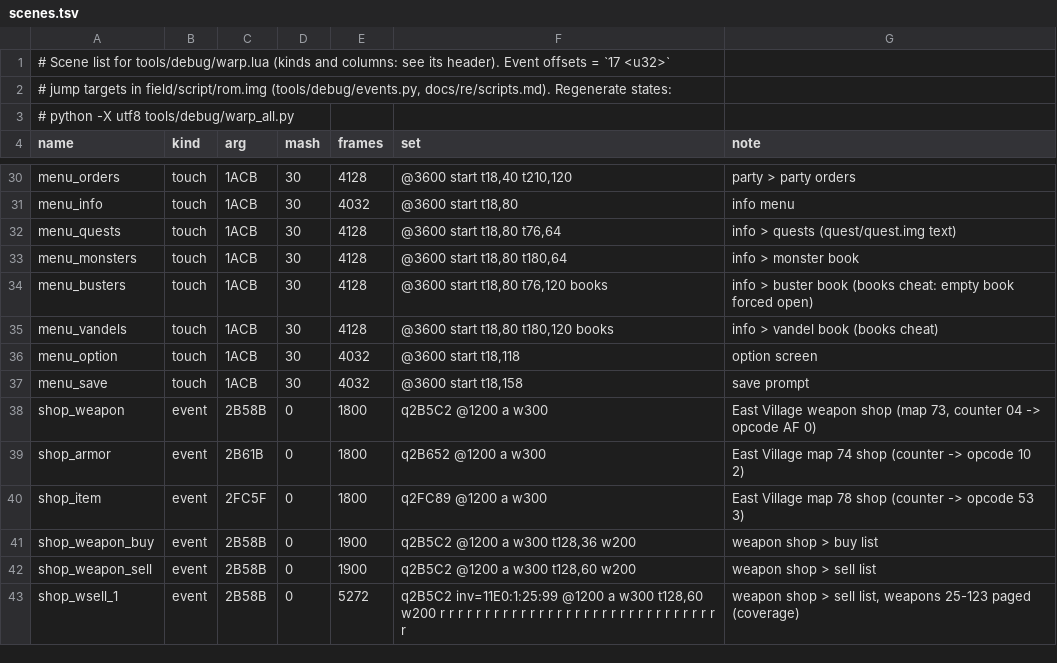
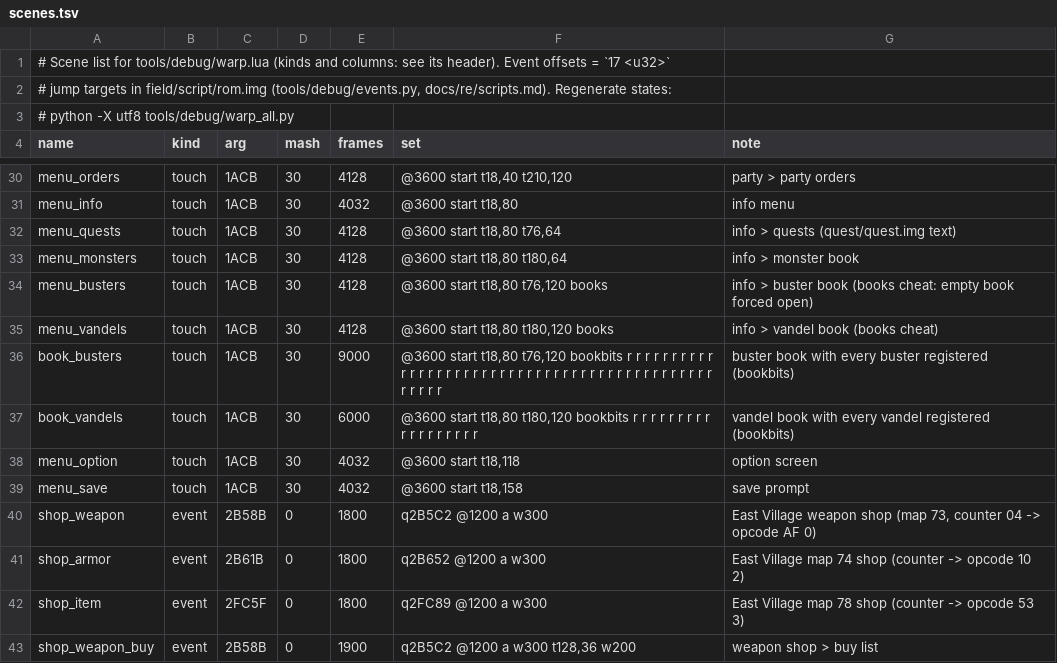
Before and after one commit to minhnhattonthat/bouken-ou-beet-vandel-vs-busters-en, a TSV file: tools/debug/scenes.tsv, drawn as a sheet; only a part is shown, gaps mark what is left out; the shorter side is filled out with more unchanged rows.

```diff
--- a/tools/debug/scenes.tsv
+++ b/tools/debug/scenes.tsv
@@ -35,2 +35,4 @@ menu_busters	touch	1ACB	30	4128	@3600 start t18,80 t76,120 books	info > buster b
 menu_vandels	touch	1ACB	30	4128	@3600 start t18,80 t180,120 books	info > vandel book (books cheat)
+book_busters	touch	1ACB	30	9000	@3600 start t18,80 t76,120 bookbits r r r r r r r r r r r r r r r r r r r r r r r r r r r r r r r r r r r r r r r r r r r r r r r r r r 	buster book with every buster registered (bookbits)
+book_vandels	touch	1ACB	30	6000	@3600 start t18,80 t180,120 bookbits r r r r r r r r r r r r r r r r r r 	vandel book with every vandel registered (bookbits)
 menu_option	touch	1ACB	30	4032	@3600 start t18,118	option screen
```
Also changed, not shown: 1 other file.
